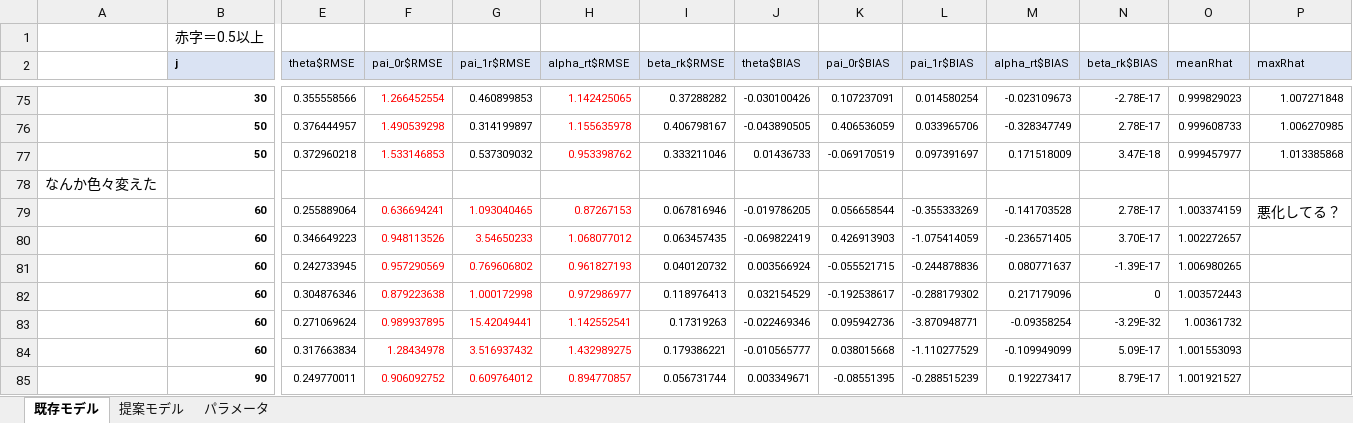
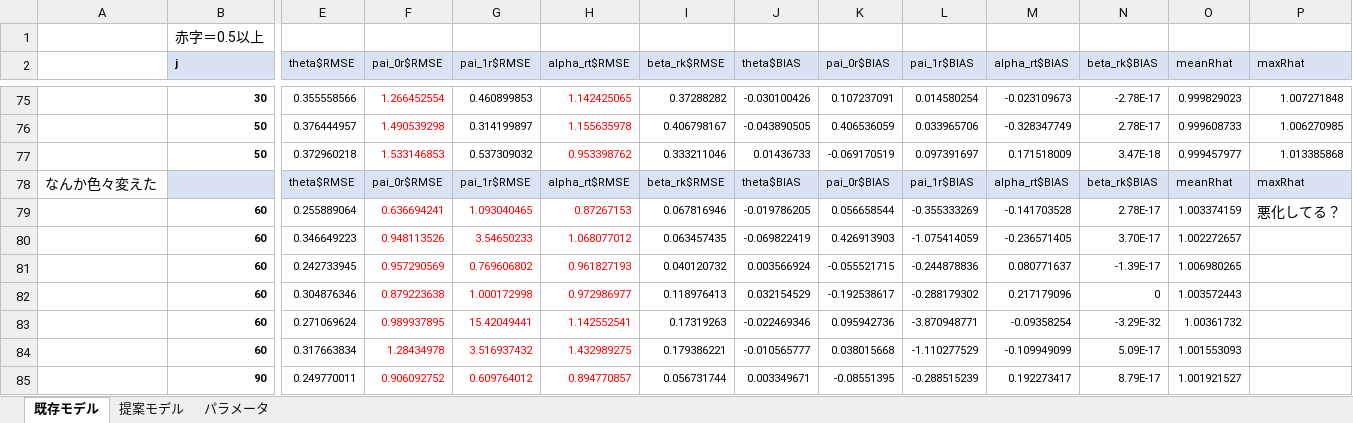
Before and after one commit to Mayu925/lab, an Excel workbook: ゼミ/結果.xlsx, sheet 既存モデル, drawn as a sheet; only a part is shown, gaps mark what is left out; values as stored, in another font and other column widths than the file's, no borders; removed rows and columns are numbered as before the commit, all else as after; rows hold the shown columns only; the diff covers the shown part only; the diff names each change by its address in the sheet, - before the commit and + after, or states it on an @@ line.

```diff
--- a/ゼミ/結果.xlsx (sheet 既存モデル)
+++ b/ゼミ/結果.xlsx (sheet 既存モデル)
-row 78: なんか色々変えた
+row 78: なんか色々変えた |  | theta$RMSE | pai_0r$RMSE | pai_1r$RMSE | alpha_rt$RMSE | beta_rk$RMSE | theta$BIAS | pai_0r$BIAS | pai_1r$BIAS | alpha_rt$BIAS | beta_rk$BIAS | meanRhat | maxRhat
```
Also changed, not shown: 27 added rows and 1 edited cell elsewhere in this sheet, 10 other files.
